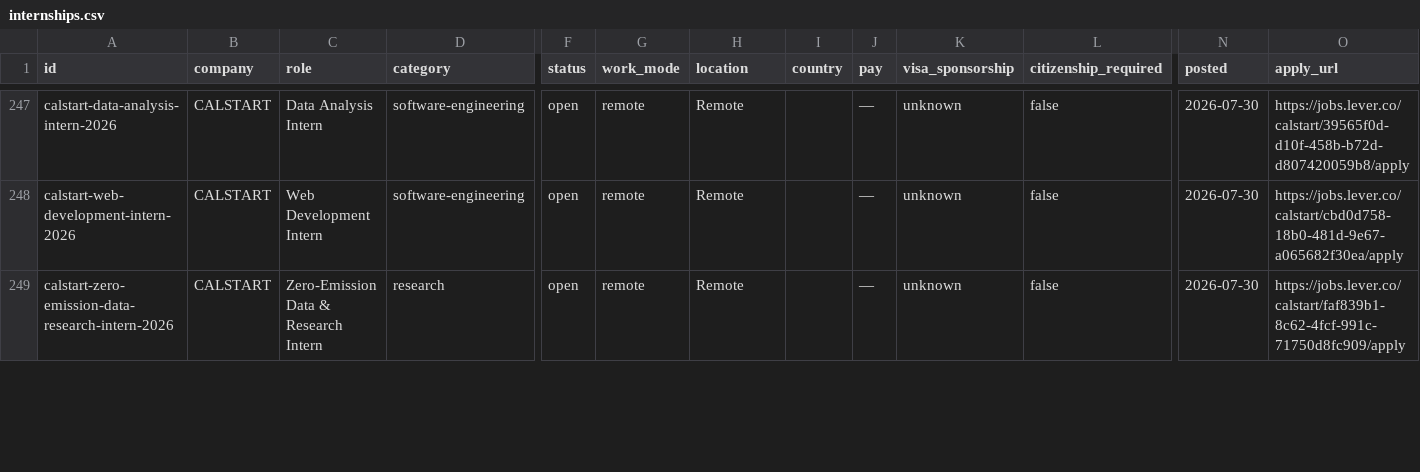
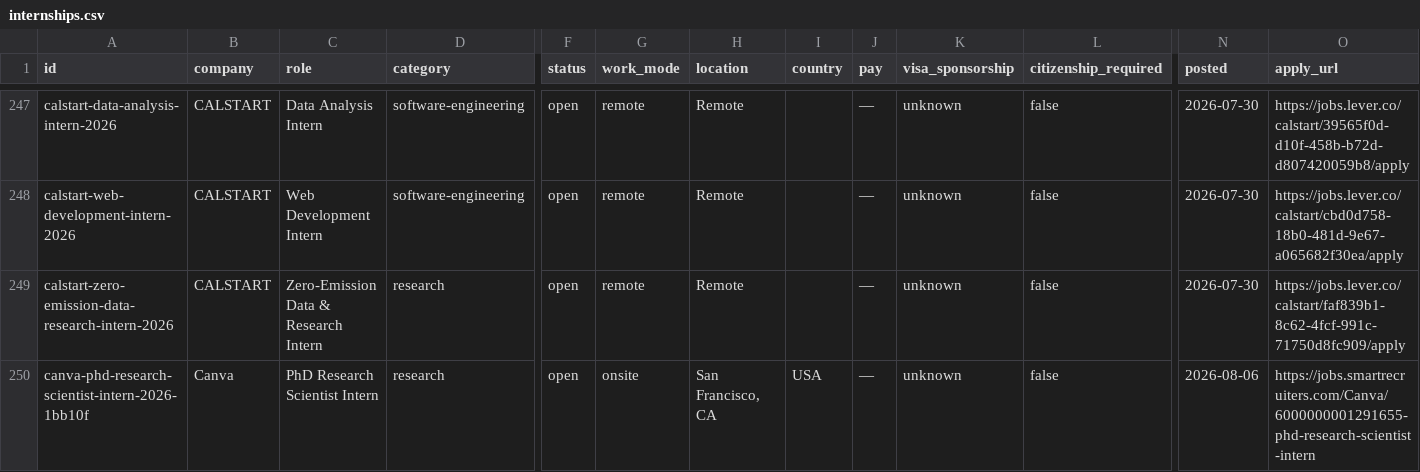
Before and after one commit to sonak11/internatlas, a CSV file: generated/exports/internships.csv, drawn as a sheet; only a part is shown, gaps mark what is left out; rows hold the shown columns only; the diff covers the shown part only; the diff names each change by its address in the sheet, - before the commit and + after, or states it on an @@ line.

```diff
--- a/generated/exports/internships.csv
+++ b/generated/exports/internships.csv
+row 250: canva-phd-research-scientist-intern-2026-1bb10f | Canva | PhD Research Scientist Intern | research | open | onsite | San Francisco, CA | USA | — | unknown | false | 2026-08-06 | https://jobs.smartrecruiters.com/Canva/6000000001291655-phd-research-scientist-intern
```
Also changed, not shown: 1 added row and 7 edited cells elsewhere in this file, 20 other files.
